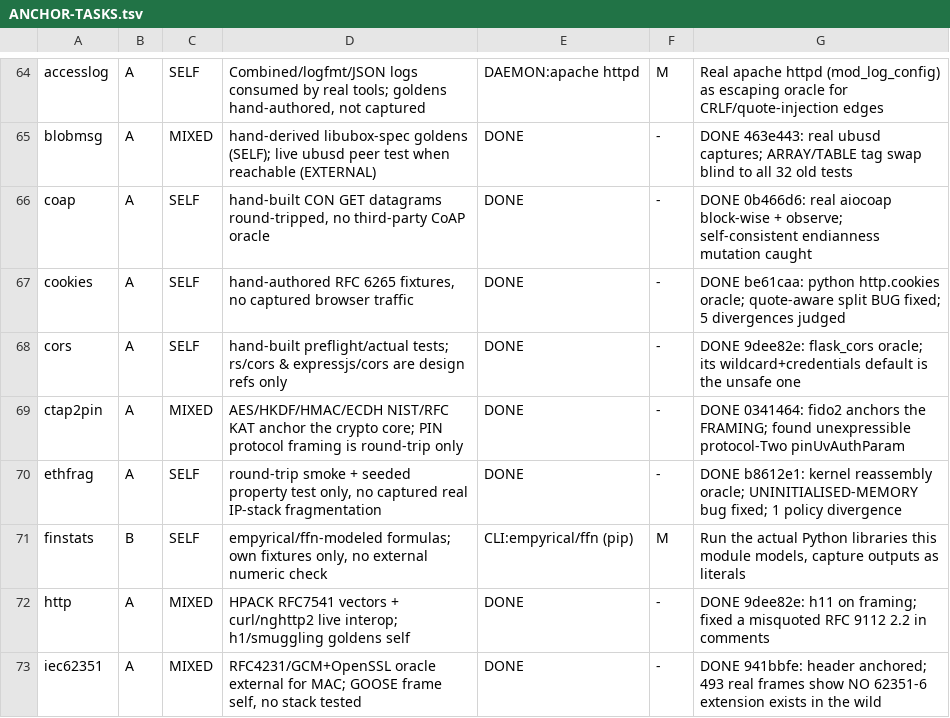
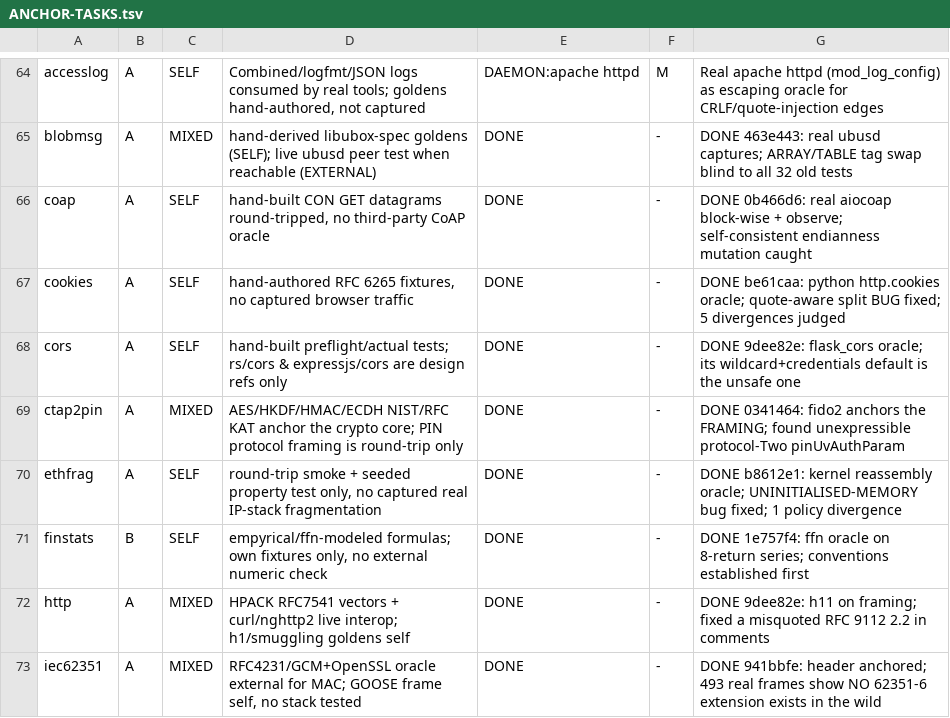
Before and after one commit to zaxified/zig-libs, a TSV file: ANCHOR-TASKS.tsv, drawn as a sheet; only a part is shown, gaps mark what is left out.

Commit message:
finstats done — the last affordable M item

```diff
--- a/ANCHOR-TASKS.tsv
+++ b/ANCHOR-TASKS.tsv
@@ -70,3 +70,3 @@ ctap2pin	A	MIXED	AES/HKDF/HMAC/ECDH NIST/RFC KAT anchor the crypto core; PIN pro
 ethfrag	A	SELF	round-trip smoke + seeded property test only, no captured real IP-stack fragmentation	DONE	-	DONE b8612e1: kernel reassembly oracle; UNINITIALISED-MEMORY bug fixed; 1 policy divergence
-finstats	B	SELF	empyrical/ffn-modeled formulas; own fixtures only, no external numeric check	CLI:empyrical/ffn (pip)	M	Run the actual Python libraries this module models, capture outputs as literals
+finstats	B	SELF	empyrical/ffn-modeled formulas; own fixtures only, no external numeric check	DONE	-	DONE 1e757f4: ffn oracle on 8-return series; conventions established first
 http	A	MIXED	HPACK RFC7541 vectors + curl/nghttp2 live interop; h1/smuggling goldens self	DONE	-	DONE 9dee82e: h11 on framing; fixed a misquoted RFC 9112 2.2 in comments
```
